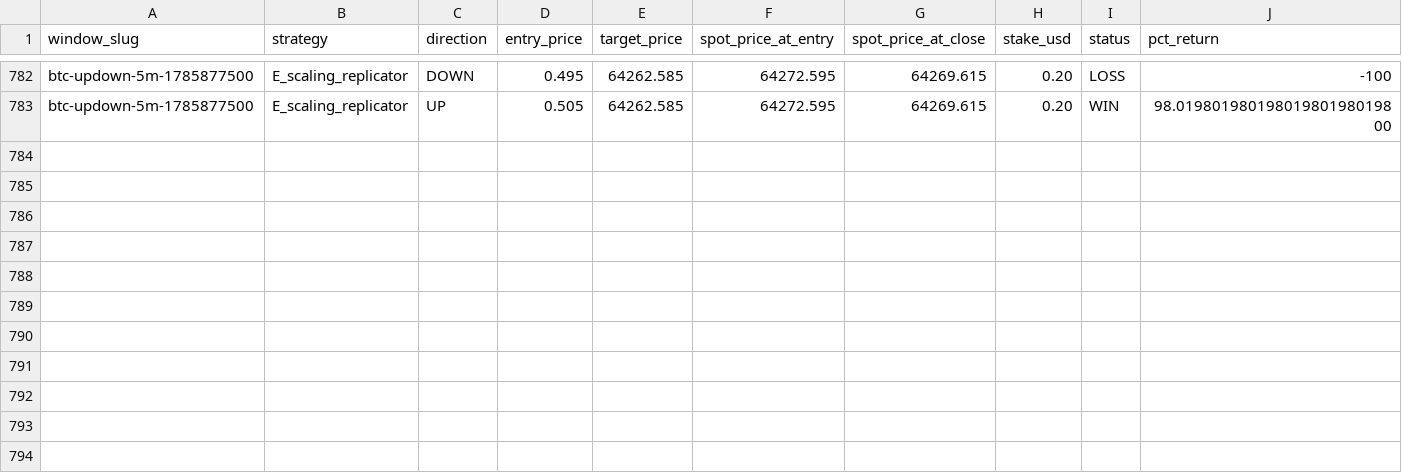
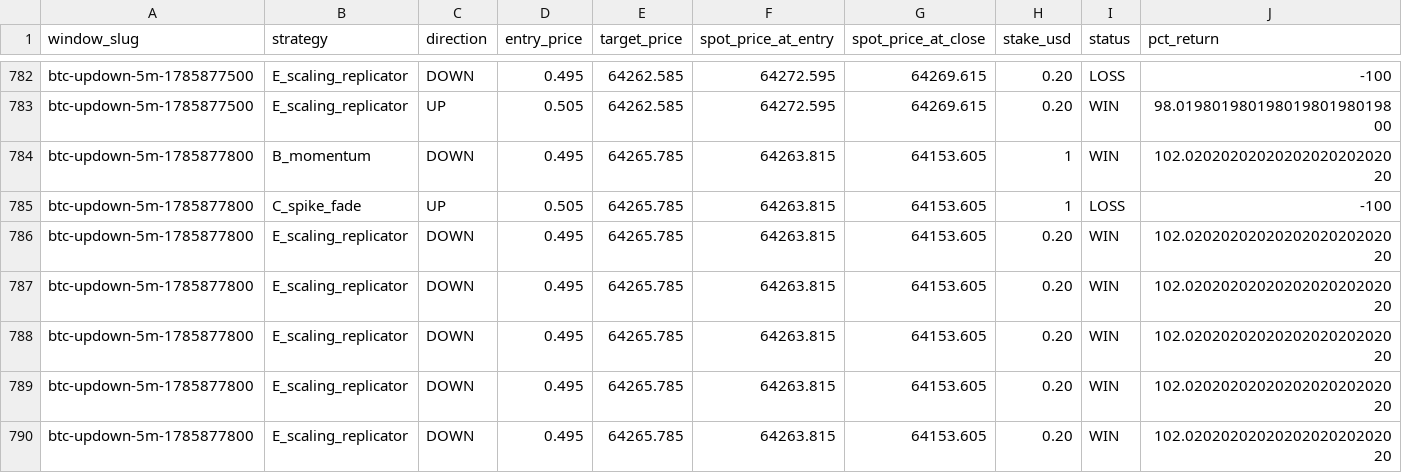
Before and after one commit to giuseppemineo685-beep/atlantis-polymarket-screening, a CSV file: outputs/trade_log_btc5m.csv, drawn as a sheet; only a part is shown, gaps mark what is left out; rows hold the shown columns only; the diff names each change by its address in the sheet, - before the commit and + after, or states it on an @@ line.

```diff
--- a/outputs/trade_log_btc5m.csv
+++ b/outputs/trade_log_btc5m.csv
+row 784: btc-updown-5m-1785877800 | B_momentum | DOWN | 0.495 | 64265.785 | 64263.815 | 64153.605 | 1 | WIN | 102.0202020202020202020202020
+row 785: btc-updown-5m-1785877800 | C_spike_fade | UP | 0.505 | 64265.785 | 64263.815 | 64153.605 | 1 | LOSS | -100
+row 786: btc-updown-5m-1785877800 | E_scaling_replicator | DOWN | 0.495 | 64265.785 | 64263.815 | 64153.605 | 0.20 | WIN | 102.0202020202020202020202020
+row 787: btc-updown-5m-1785877800 | E_scaling_replicator | DOWN | 0.495 | 64265.785 | 64263.815 | 64153.605 | 0.20 | WIN | 102.0202020202020202020202020
+row 788: btc-updown-5m-1785877800 | E_scaling_replicator | DOWN | 0.495 | 64265.785 | 64263.815 | 64153.605 | 0.20 | WIN | 102.0202020202020202020202020
+row 789: btc-updown-5m-1785877800 | E_scaling_replicator | DOWN | 0.495 | 64265.785 | 64263.815 | 64153.605 | 0.20 | WIN | 102.0202020202020202020202020
+row 790: btc-updown-5m-1785877800 | E_scaling_replicator | DOWN | 0.495 | 64265.785 | 64263.815 | 64153.605 | 0.20 | WIN | 102.0202020202020202020202020
```
Also changed, not shown: 1 other file.
